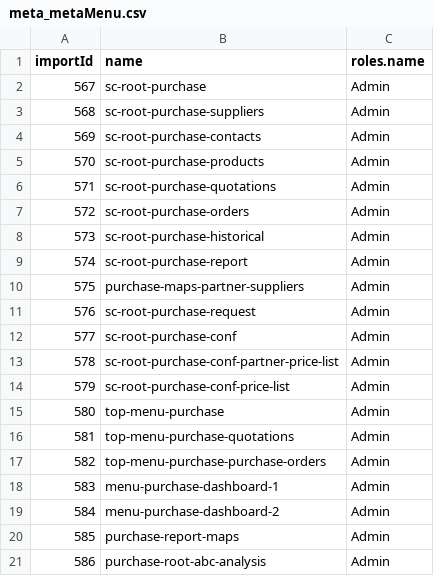
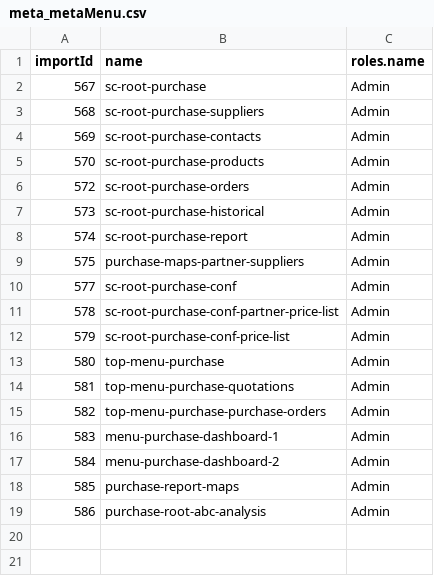
Before and after one commit to banlx-dtsi/dpx-project, a CSV file: modules/axelor-purchase/src/main/resources/data-init/input/meta_metaMenu.csv, drawn as a sheet.

Commit message:
Update code after remove purchase request

```diff
--- a/modules/axelor-purchase/src/main/resources/data-init/input/meta_metaMenu.csv
+++ b/modules/axelor-purchase/src/main/resources/data-init/input/meta_metaMenu.csv
@@ -5,3 +5,2 @@
 570;"sc-root-purchase-products";"Admin"
-571;"sc-root-purchase-quotations";"Admin"
 572;"sc-root-purchase-orders";"Admin"
@@ -10,3 +9,2 @@
 575;"purchase-maps-partner-suppliers";"Admin"
-576;"sc-root-purchase-request";"Admin"
 577;"sc-root-purchase-conf";"Admin"
```
Also changed, not shown: 9 other files.
